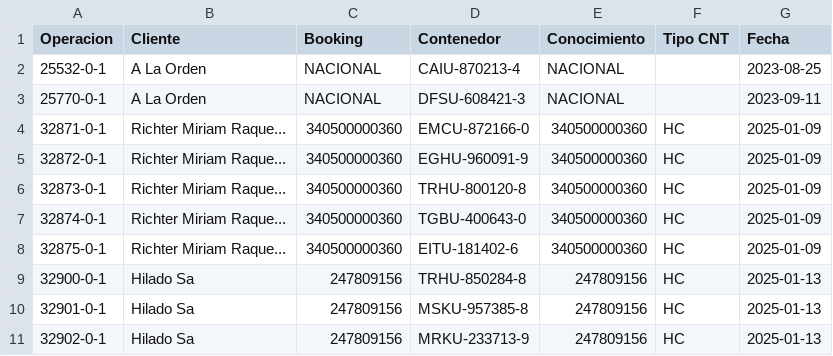
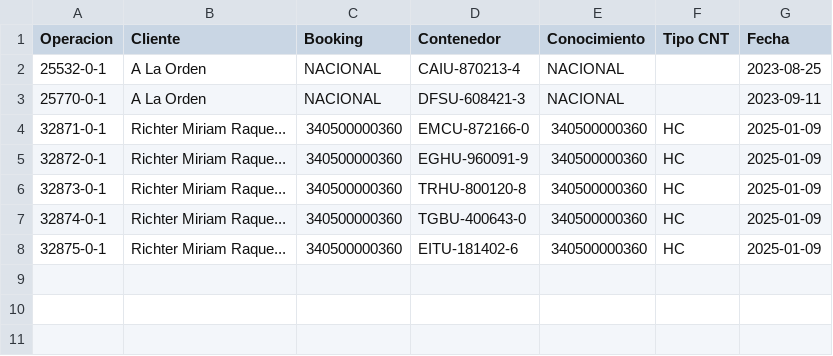
Before and after one commit to marajadesantelmo/dassa_operativo_stream, a CSV file: data/vacios_disponibles.csv, drawn as a sheet.

```diff
--- a/data/vacios_disponibles.csv
+++ b/data/vacios_disponibles.csv
@@ -8,4 +8 @@ Operacion,Cliente,Booking,Contenedor,Conocimiento,Tipo CNT,Fecha
 32875-0-1,Richter Miriam Raque...,340500000360        ,EITU-181402-6,340500000360                  ,HC,2025-01-09
-32900-0-1,Hilado Sa,247809156           ,TRHU-850284-8,247809156                     ,HC,2025-01-13
-32901-0-1,Hilado Sa,247809156           ,MSKU-957385-8,247809156                     ,HC,2025-01-13
-32902-0-1,Hilado Sa,247809156           ,MRKU-233713-9,247809156                     ,HC,2025-01-13
```
Also changed, not shown: data/arribos.csv, data/listos_para_remitir.csv, 1 other file.
